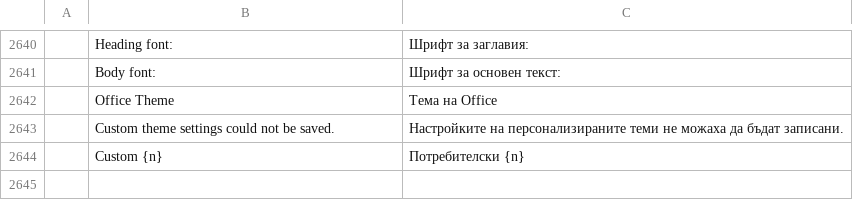
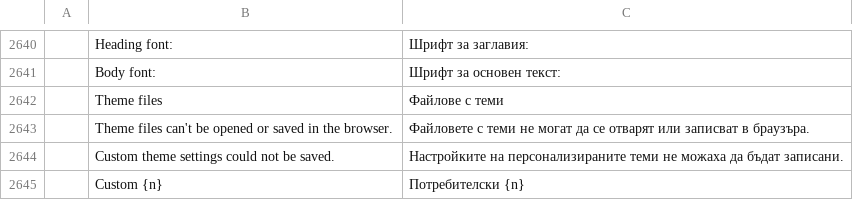
Before and after one commit to dasuday/wordcraft_clone, a TSV file: crates/ui-egui/src/i18n/bg.tsv, drawn as a sheet; only a part is shown, gaps mark what is left out; removed rows and columns are numbered as before the commit, all else as after; the diff names each change by its address in the sheet, - before the commit and + after, or states it on an @@ line.

```diff
--- a/crates/ui-egui/src/i18n/bg.tsv
+++ b/crates/ui-egui/src/i18n/bg.tsv
-row 2642:  | Office Theme | Тема на Office
+row 2642:  | Theme files | Файлове с теми
+row 2643:  | Theme files can't be opened or saved in the browser. | Файловете с теми не могат да се отварят или записват в браузъра.
```
Also changed, not shown: crates/ui-egui/src/i18n/fr.tsv, crates/ui-egui/src/i18n/ja.tsv, 32 other files.
